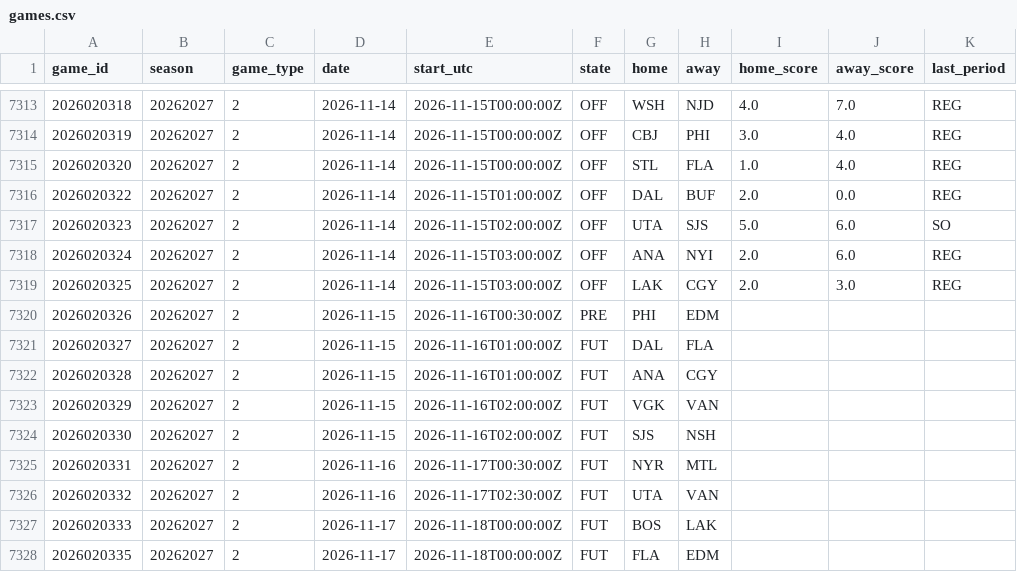
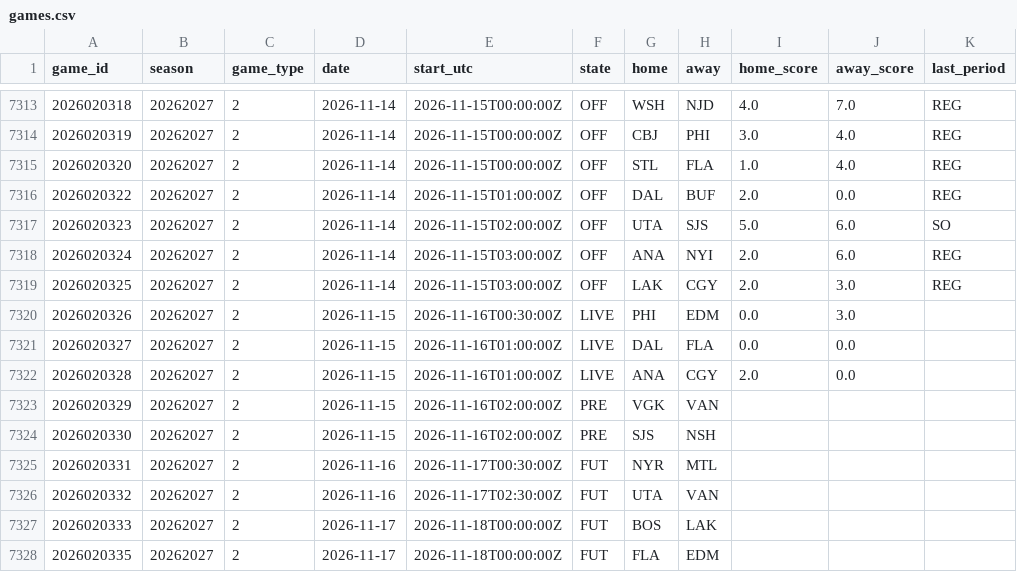
Before and after one commit to 88jackcarr/NHL-odds-betting, a CSV file: data/games.csv, drawn as a sheet; only a part is shown, gaps mark what is left out.

```diff
--- a/data/games.csv
+++ b/data/games.csv
@@ -7319,7 +7319,7 @@ game_id,season,game_type,date,start_utc,state,home,away,home_score,away_score,la
 2026020325,20262027,2,2026-11-14,2026-11-15T03:00:00Z,OFF,LAK,CGY,2.0,3.0,REG
-2026020326,20262027,2,2026-11-15,2026-11-16T00:30:00Z,PRE,PHI,EDM,,,
-2026020327,20262027,2,2026-11-15,2026-11-16T01:00:00Z,FUT,DAL,FLA,,,
-2026020328,20262027,2,2026-11-15,2026-11-16T01:00:00Z,FUT,ANA,CGY,,,
-2026020329,20262027,2,2026-11-15,2026-11-16T02:00:00Z,FUT,VGK,VAN,,,
-2026020330,20262027,2,2026-11-15,2026-11-16T02:00:00Z,FUT,SJS,NSH,,,
+2026020326,20262027,2,2026-11-15,2026-11-16T00:30:00Z,LIVE,PHI,EDM,0.0,3.0,
+2026020327,20262027,2,2026-11-15,2026-11-16T01:00:00Z,LIVE,DAL,FLA,0.0,0.0,
+2026020328,20262027,2,2026-11-15,2026-11-16T01:00:00Z,LIVE,ANA,CGY,2.0,0.0,
+2026020329,20262027,2,2026-11-15,2026-11-16T02:00:00Z,PRE,VGK,VAN,,,
+2026020330,20262027,2,2026-11-15,2026-11-16T02:00:00Z,PRE,SJS,NSH,,,
 2026020331,20262027,2,2026-11-16,2026-11-17T00:30:00Z,FUT,NYR,MTL,,,
```
Also changed, not shown: data/predictions.csv, 1 other file.
